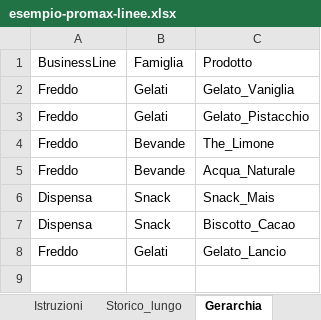
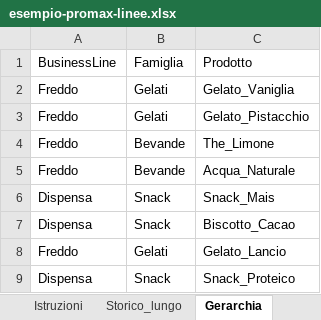
Before and after one commit to Giumon87/demand-planning-hub, an Excel workbook: esempio-promax-linee.xlsx, sheet Gerarchia, drawn as a sheet; values as stored, in another font and other column widths than the file's, no borders; the diff names each change by its address in the sheet, - before the commit and + after, or states it on an @@ line.

```diff
--- a/esempio-promax-linee.xlsx (sheet Gerarchia)
+++ b/esempio-promax-linee.xlsx (sheet Gerarchia)
+row 9: Dispensa | Snack | Snack_Proteico
```
Also changed, not shown: sheet Phase_in_out, sheet Istruzioni, other sheet tabs, 1 other file.
